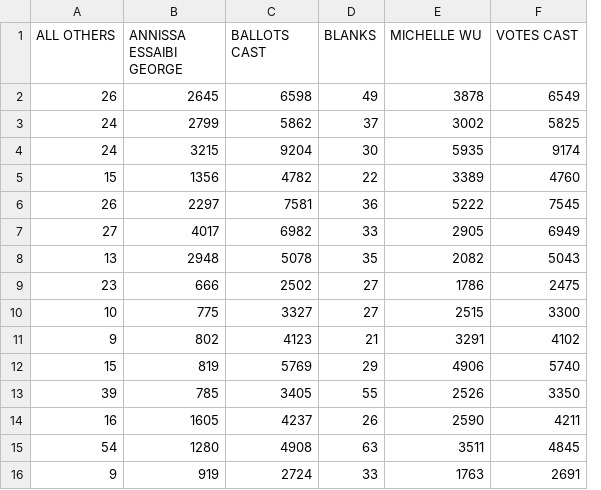
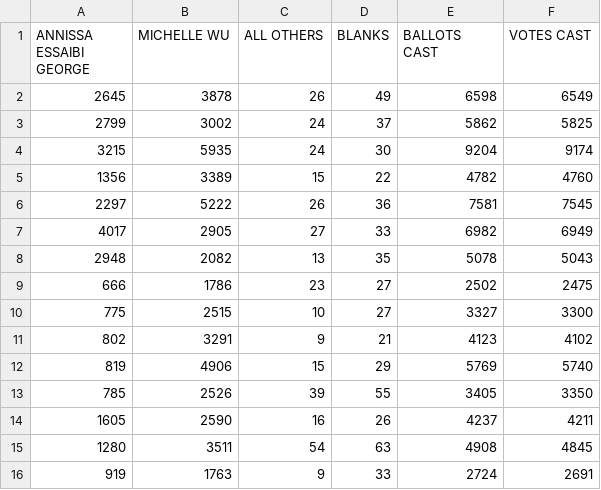
Before and after one commit to jamesstats/2021-Boston-Mayoral-Results, a CSV file: 2021_Boston_Mayoral_Wards.csv, drawn as a sheet; only a part is shown; removed rows and columns are numbered as before the commit, all else as after; the diff covers the shown part only; the diff names each change by its address in the sheet, - before the commit and + after, or states it on an @@ line.

```diff
--- a/2021_Boston_Mayoral_Wards.csv
+++ b/2021_Boston_Mayoral_Wards.csv
-column A (ALL OTHERS), rows 2-16: 26 | 24 | 24 | 15 | 26 | 27 | 13 | 23 | 10 | 9 | 15 | 39 | 16 | 54 | 9
+column B (MICHELLE WU), rows 2-16: 3878 | 3002 | 5935 | 3389 | 5222 | 2905 | 2082 | 1786 | 2515 | 3291 | 4906 | 2526 | 2590 | 3511 | 1763
-C1: BALLOTS CAST
+C1: ALL OTHERS
-E1: MICHELLE WU
+E1: BALLOTS CAST
-C2 (ALL OTHERS): 6598
+C2 (ALL OTHERS): 26
-E2 (BALLOTS CAST): 3878
+E2 (BALLOTS CAST): 6598
-C3 (ALL OTHERS): 5862
+C3 (ALL OTHERS): 24
-E3 (BALLOTS CAST): 3002
+E3 (BALLOTS CAST): 5862
-C4 (ALL OTHERS): 9204
+C4 (ALL OTHERS): 24
-E4 (BALLOTS CAST): 5935
+E4 (BALLOTS CAST): 9204
-C5 (ALL OTHERS): 4782
+C5 (ALL OTHERS): 15
-E5 (BALLOTS CAST): 3389
+E5 (BALLOTS CAST): 4782
-C6 (ALL OTHERS): 7581
+C6 (ALL OTHERS): 26
-E6 (BALLOTS CAST): 5222
+E6 (BALLOTS CAST): 7581
-C7 (ALL OTHERS): 6982
+C7 (ALL OTHERS): 27
-E7 (BALLOTS CAST): 2905
+E7 (BALLOTS CAST): 6982
-C8 (ALL OTHERS): 5078
+C8 (ALL OTHERS): 13
-E8 (BALLOTS CAST): 2082
+E8 (BALLOTS CAST): 5078
-C9 (ALL OTHERS): 2502
+C9 (ALL OTHERS): 23
-E9 (BALLOTS CAST): 1786
+E9 (BALLOTS CAST): 2502
-C10 (ALL OTHERS): 3327
+C10 (ALL OTHERS): 10
-E10 (BALLOTS CAST): 2515
+E10 (BALLOTS CAST): 3327
-C11 (ALL OTHERS): 4123
+C11 (ALL OTHERS): 9
-E11 (BALLOTS CAST): 3291
+E11 (BALLOTS CAST): 4123
-C12 (ALL OTHERS): 5769
+C12 (ALL OTHERS): 15
-E12 (BALLOTS CAST): 4906
+E12 (BALLOTS CAST): 5769
-C13 (ALL OTHERS): 3405
+C13 (ALL OTHERS): 39
-E13 (BALLOTS CAST): 2526
+E13 (BALLOTS CAST): 3405
-C14 (ALL OTHERS): 4237
+C14 (ALL OTHERS): 16
-E14 (BALLOTS CAST): 2590
+E14 (BALLOTS CAST): 4237
-C15 (ALL OTHERS): 4908
+C15 (ALL OTHERS): 54
-E15 (BALLOTS CAST): 3511
+E15 (BALLOTS CAST): 4908
-C16 (ALL OTHERS): 2724
+C16 (ALL OTHERS): 9
-E16 (BALLOTS CAST): 1763
+E16 (BALLOTS CAST): 2724
```
Also changed, not shown: 16 edited cells elsewhere in this file.
